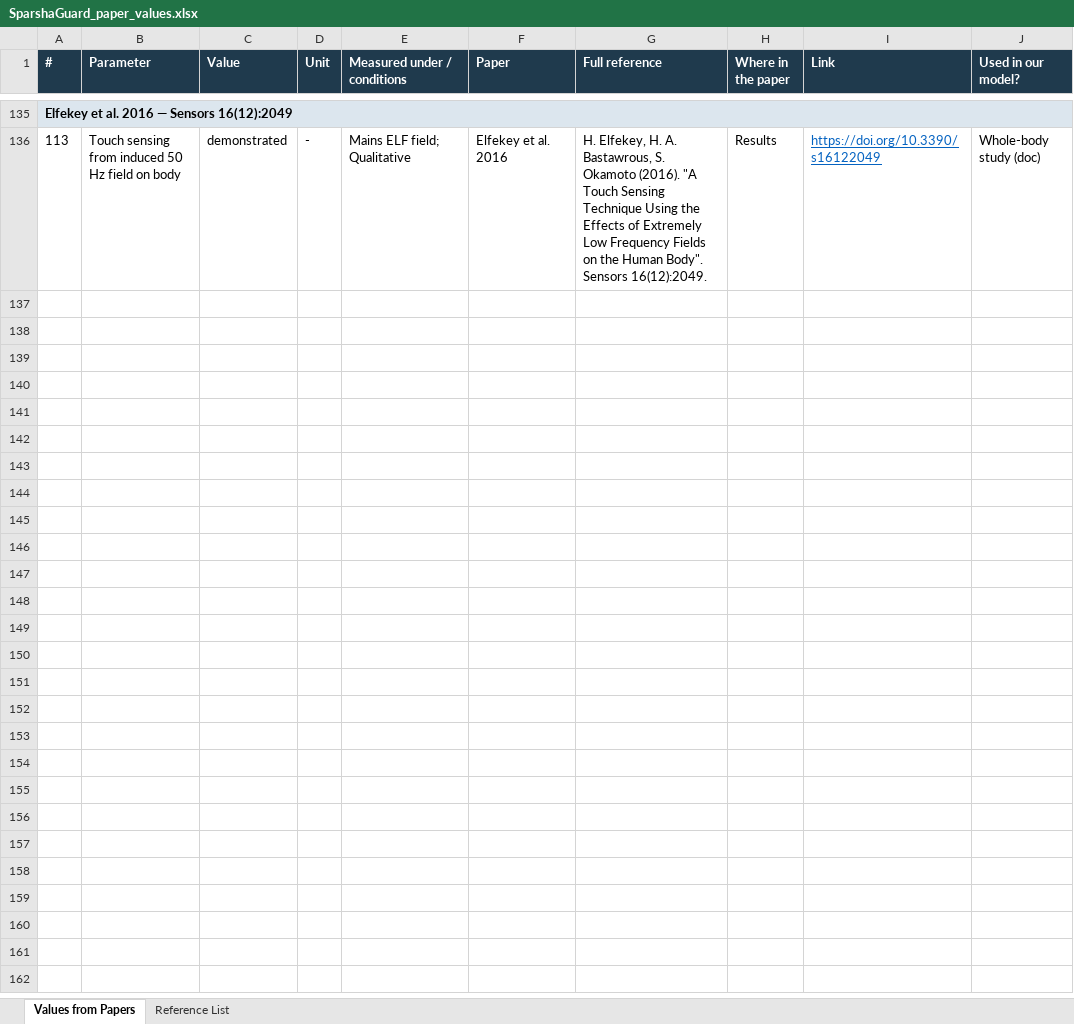
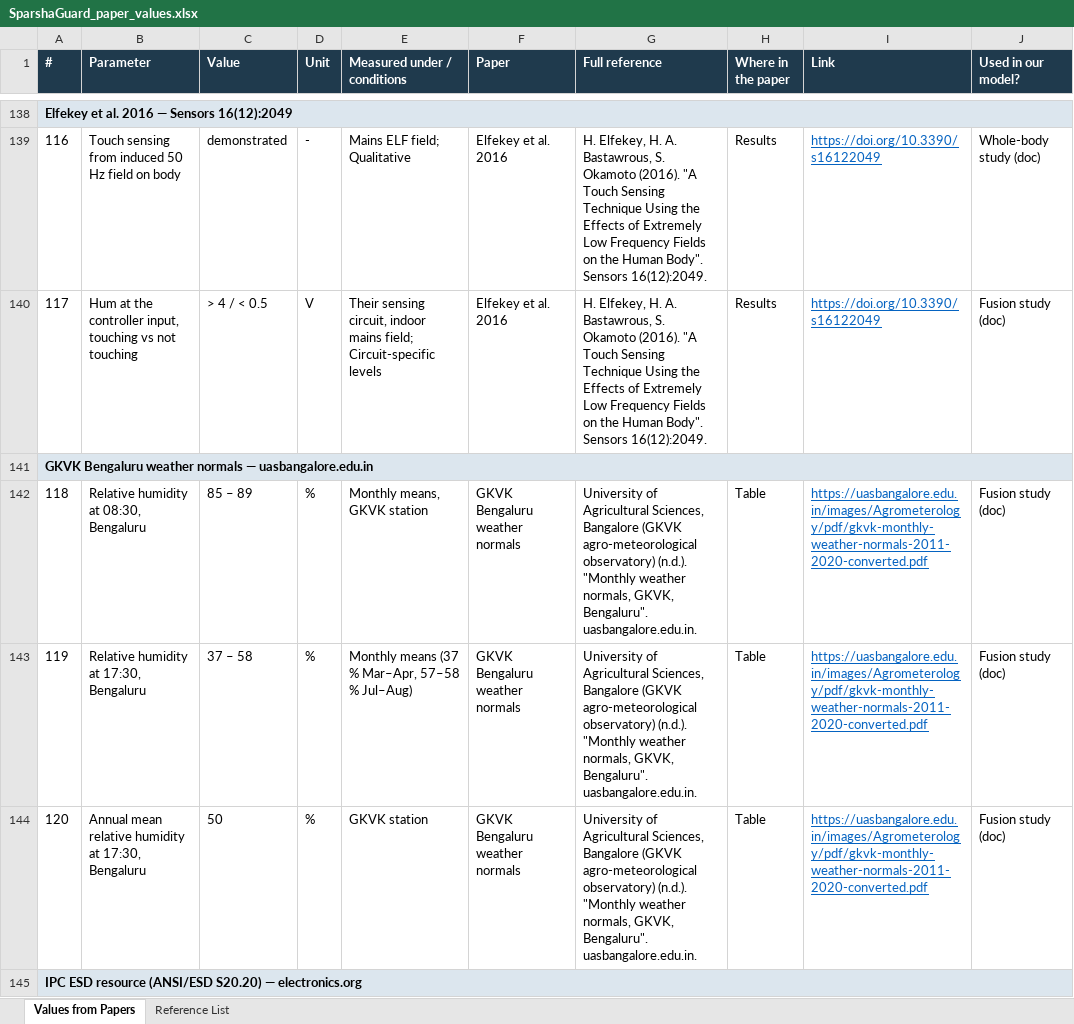
Before and after one commit to Bhajanth13/SparshaGuard, an Excel workbook: docs/SparshaGuard_paper_values.xlsx, sheet Values from Papers, drawn as a sheet; only a part is shown, gaps mark what is left out; values as stored, in another font and other column widths than the file's, no borders; the diff covers the shown part only; the diff names each change by its address in the sheet, - before the commit and + after, or states it on an @@ line.

Commit message:
Fusion study: passive static-charge channel plus alarm rules
fusion_study.py adds charge sharing at contact (sourced body and fabric
capacitances, walking charge and decay, humidity, ADC noise) to the active
sweep and compares three alarm rules for coverage by body location and
unwanted prompts per hour, as a function of the still-unmeasured body
voltage between two people. Logs 16 new values from 9 papers in the
workbook. Model and demo unchanged.

```diff
--- a/docs/SparshaGuard_paper_values.xlsx (sheet Values from Papers)
+++ b/docs/SparshaGuard_paper_values.xlsx (sheet Values from Papers)
@@ column A (#) renumbered between rows 104 and 139 @@
+row 140: 117 | Hum at the controller input, touching vs not touching | > 4 / < 0.5 | V | Their sensing circuit, indoor mains field; Circuit-specific levels | Elfekey et al. 2016 | H. Elfekey, H. A. Bastawrous, S. Okamoto (2016). "A Touch Sensing Technique Using the Effects of Extremely Low Frequency Fields on the Human Body". Sensors 16(12):2049. | Results | https://doi.org/10.3390/s16122049 | Fusion study (doc)
+row 141: GKVK Bengaluru weather normals — uasbangalore.edu.in
+row 142: 118 | Relative humidity at 08:30, Bengaluru | 85 – 89 | % | Monthly means, GKVK station | GKVK Bengaluru weather normals | University of Agricultural Sciences, Bangalore (GKVK agro-meteorological observatory) (n.d.). "Monthly weather normals, GKVK, Bengaluru". uasbangalore.edu.in. | Table | https://uasbangalore.edu.in/images/Agrometerology/pdf/gkvk-monthly-weather-normals-2011-2020-converted.pdf | Fusion study (doc)
+row 143: 119 | Relative humidity at 17:30, Bengaluru | 37 – 58 | % | Monthly means (37 % Mar–Apr, 57–58 % Jul–Aug) | GKVK Bengaluru weather normals | University of Agricultural Sciences, Bangalore (GKVK agro-meteorological observatory) (n.d.). "Monthly weather normals, GKVK, Bengaluru". uasbangalore.edu.in. | Table | https://uasbangalore.edu.in/images/Agrometerology/pdf/gkvk-monthly-weather-normals-2011-2020-converted.pdf | Fusion study (doc)
+row 144: 120 | Annual mean relative humidity at 17:30, Bengaluru | 50 | % | GKVK station | GKVK Bengaluru weather normals | University of Agricultural Sciences, Bangalore (GKVK agro-meteorological observatory) (n.d.). "Monthly weather normals, GKVK, Bengaluru". uasbangalore.edu.in. | Table | https://uasbangalore.edu.in/images/Agrometerology/pdf/gkvk-monthly-weather-normals-2011-2020-converted.pdf | Fusion study (doc)
+row 145: IPC ESD resource (ANSI/ESD S20.20) — electronics.org
```
Also changed, not shown: 19 added rows elsewhere in this sheet, sheet Reference List, docs/SparshaGuard_parameter_sources.xlsx, 7 other files.
